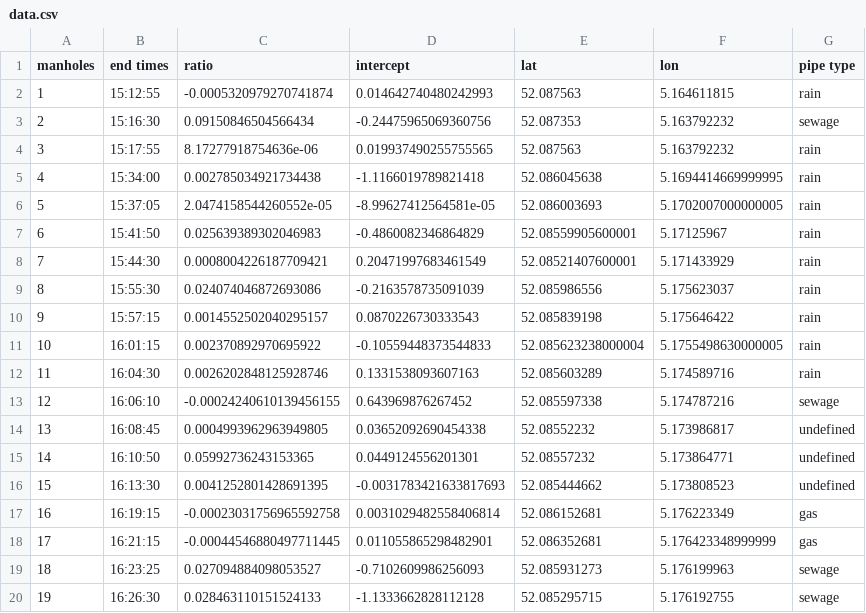
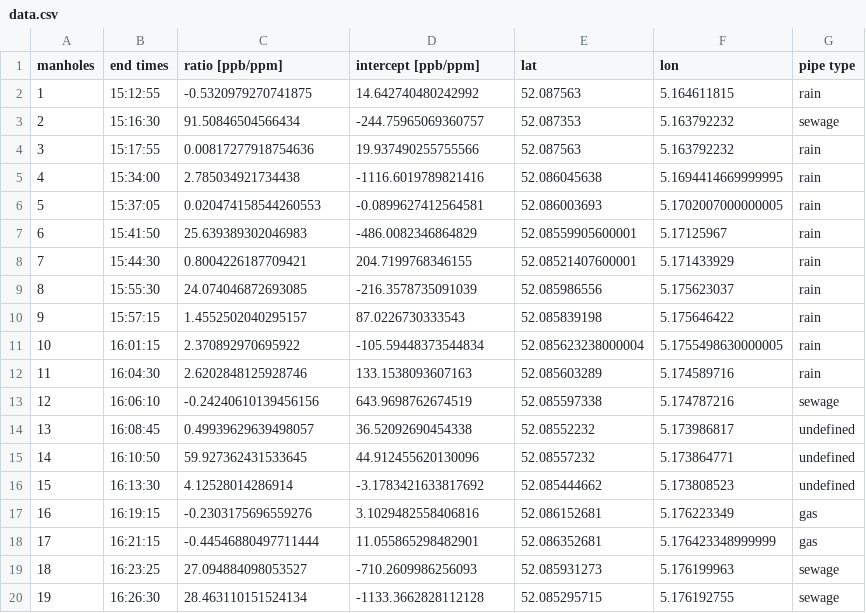
Before and after one commit to marius-schulz/ACCP_project, a CSV file: data.csv, drawn as a sheet.

Commit message:
Changed units for data.csv file

```diff
--- a/data.csv
+++ b/data.csv
@@ -1,20 +1,20 @@
-manholes,end times,ratio,intercept,lat,lon,pipe type
-1,15:12:55,-0.0005320979270741874,0.014642740480242993,52.087563,5.164611815,rain
-2,15:16:30,0.09150846504566434,-0.24475965069360756,52.087353,5.163792232,sewage
-3,15:17:55,8.17277918754636e-06,0.019937490255755565,52.087563,5.163792232,rain
-4,15:34:00,0.002785034921734438,-1.1166019789821418,52.086045638,5.1694414669999995,rain
-5,15:37:05,2.0474158544260552e-05,-8.99627412564581e-05,52.086003693,5.1702007000000005,rain
-6,15:41:50,0.025639389302046983,-0.4860082346864829,52.08559905600001,5.17125967,rain
-7,15:44:30,0.0008004226187709421,0.20471997683461549,52.08521407600001,5.171433929,rain
-8,15:55:30,0.024074046872693086,-0.2163578735091039,52.085986556,5.175623037,rain
-9,15:57:15,0.0014552502040295157,0.0870226730333543,52.085839198,5.175646422,rain
-10,16:01:15,0.002370892970695922,-0.10559448373544833,52.085623238000004,5.1755498630000005,rain
-11,16:04:30,0.0026202848125928746,0.1331538093607163,52.085603289,5.174589716,rain
-12,16:06:10,-0.00024240610139456155,0.643969876267452,52.085597338,5.174787216,sewage
-13,16:08:45,0.0004993962963949805,0.03652092690454338,52.08552232,5.173986817,undefined
-14,16:10:50,0.05992736243153365,0.0449124556201301,52.08557232,5.173864771,undefined
-15,16:13:30,0.0041252801428691395,-0.0031783421633817693,52.085444662,5.173808523,undefined
-16,16:19:15,-0.00023031756965592758,0.0031029482558406814,52.086152681,5.176223349,gas
-17,16:21:15,-0.00044546880497711445,0.011055865298482901,52.086352681,5.176423348999999,gas
-18,16:23:25,0.027094884098053527,-0.7102609986256093,52.085931273,5.176199963,sewage
-19,16:26:30,0.028463110151524133,-1.1333662828112128,52.085295715,5.176192755,sewage
+manholes,end times,ratio [ppb/ppm],intercept [ppb/ppm],lat,lon,pipe type
+1,15:12:55,-0.5320979270741875,14.642740480242992,52.087563,5.164611815,rain
+2,15:16:30,91.50846504566434,-244.75965069360757,52.087353,5.163792232,sewage
+3,15:17:55,0.00817277918754636,19.937490255755566,52.087563,5.163792232,rain
+4,15:34:00,2.785034921734438,-1116.6019789821416,52.086045638,5.1694414669999995,rain
+5,15:37:05,0.020474158544260553,-0.0899627412564581,52.086003693,5.1702007000000005,rain
+6,15:41:50,25.639389302046983,-486.0082346864829,52.08559905600001,5.17125967,rain
+7,15:44:30,0.8004226187709421,204.7199768346155,52.08521407600001,5.171433929,rain
+8,15:55:30,24.074046872693085,-216.3578735091039,52.085986556,5.175623037,rain
+9,15:57:15,1.4552502040295157,87.0226730333543,52.085839198,5.175646422,rain
+10,16:01:15,2.370892970695922,-105.59448373544834,52.085623238000004,5.1755498630000005,rain
+11,16:04:30,2.6202848125928746,133.1538093607163,52.085603289,5.174589716,rain
+12,16:06:10,-0.24240610139456156,643.9698762674519,52.085597338,5.174787216,sewage
+13,16:08:45,0.49939629639498057,36.52092690454338,52.08552232,5.173986817,undefined
+14,16:10:50,59.927362431533645,44.912455620130096,52.08557232,5.173864771,undefined
+15,16:13:30,4.12528014286914,-3.1783421633817692,52.085444662,5.173808523,undefined
+16,16:19:15,-0.2303175696559276,3.1029482558406816,52.086152681,5.176223349,gas
+17,16:21:15,-0.44546880497711444,11.055865298482901,52.086352681,5.176423348999999,gas
+18,16:23:25,27.094884098053527,-710.2609986256093,52.085931273,5.176199963,sewage
+19,16:26:30,28.463110151524134,-1133.3662828112128,52.085295715,5.176192755,sewage
```
Also changed, not shown: 1 other file.
